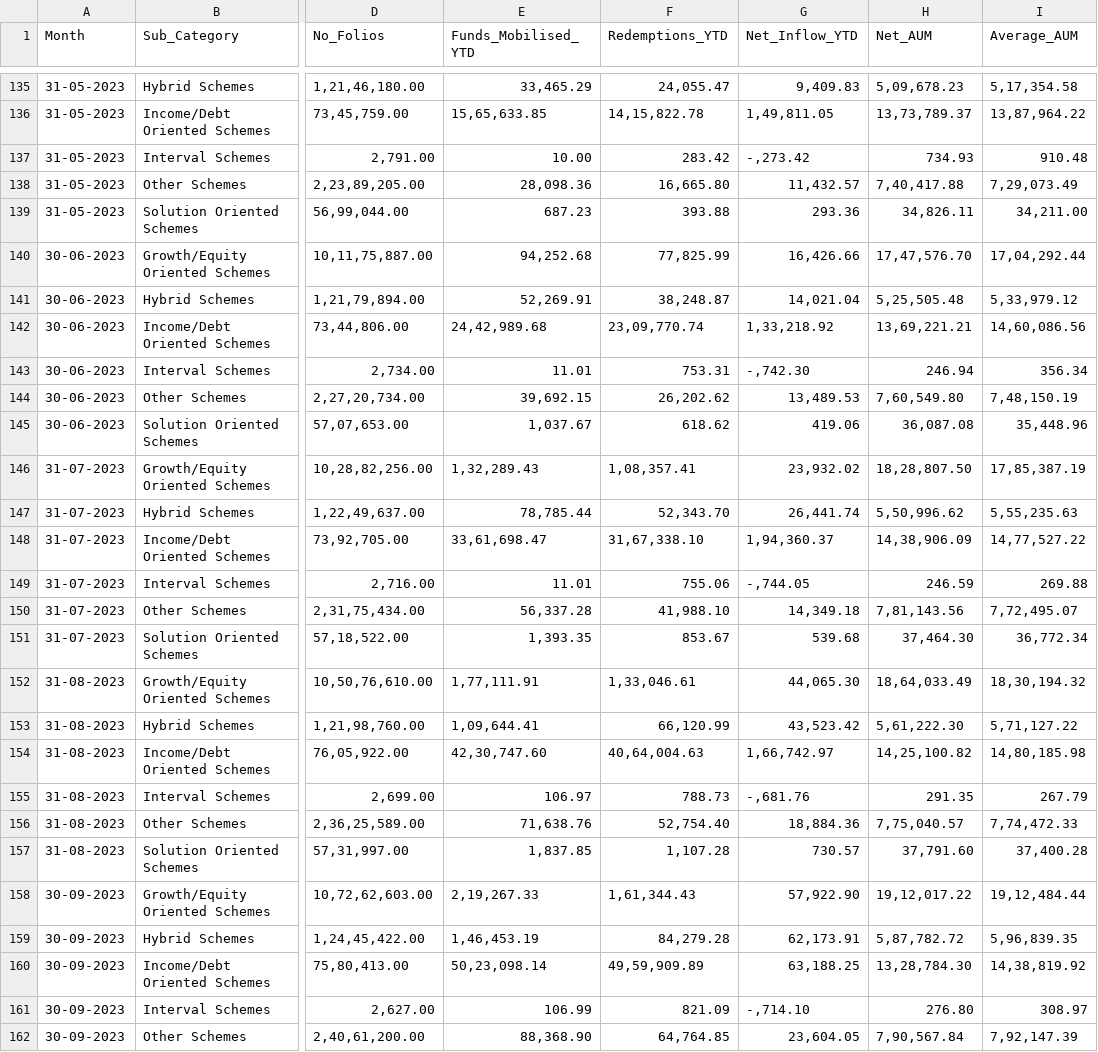
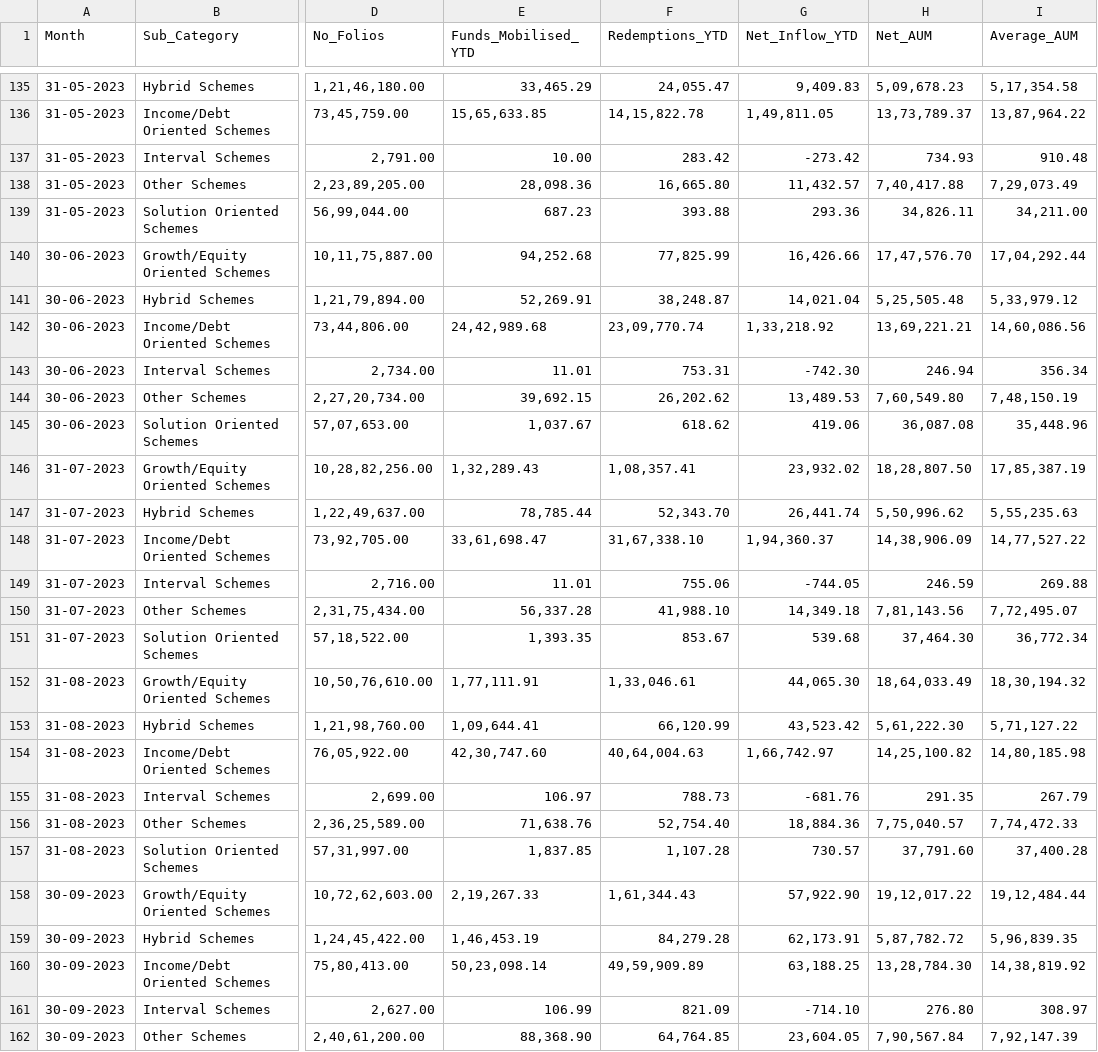
Before and after one commit to prasadpatankar/sebi_app, a CSV file: files/MF_m_03.csv, drawn as a sheet; only a part is shown, gaps mark what is left out; the diff covers the shown part only; the diff names each change by its address in the sheet, - before the commit and + after, or states it on an @@ line.

```diff
--- a/files/MF_m_03.csv
+++ b/files/MF_m_03.csv
-G137 (Net_Inflow_YTD): -,273.42
+G137 (Net_Inflow_YTD): -273.42
-G143 (Net_Inflow_YTD): -,742.30
+G143 (Net_Inflow_YTD): -742.30
-G149 (Net_Inflow_YTD): -,744.05
+G149 (Net_Inflow_YTD): -744.05
-G155 (Net_Inflow_YTD): -,681.76
+G155 (Net_Inflow_YTD): -681.76
-G161 (Net_Inflow_YTD): -,714.10
+G161 (Net_Inflow_YTD): -714.10
```
Also changed, not shown: 21 edited cells elsewhere in this file, files/EQ_m_02.csv, files/MF_m_04.csv, 7 other files.
